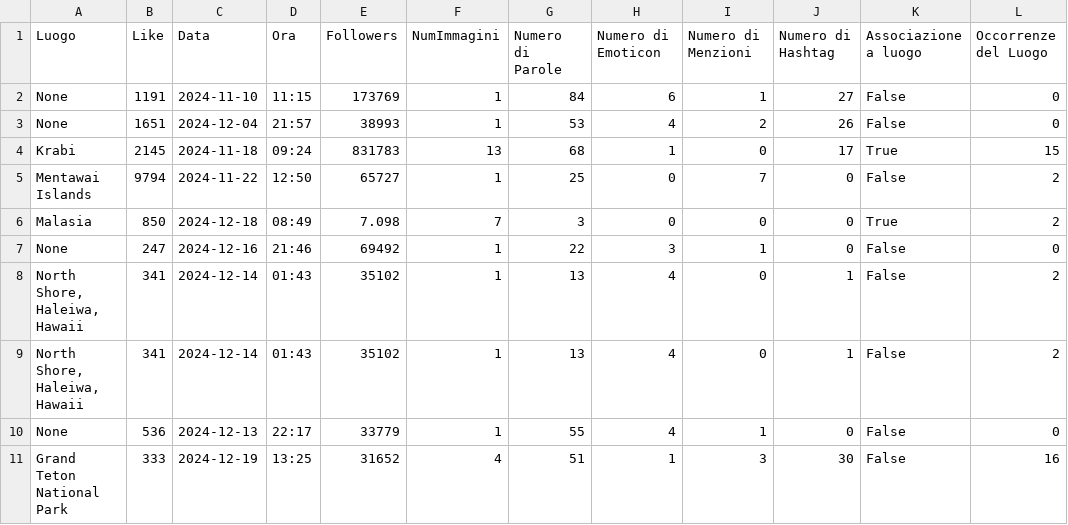
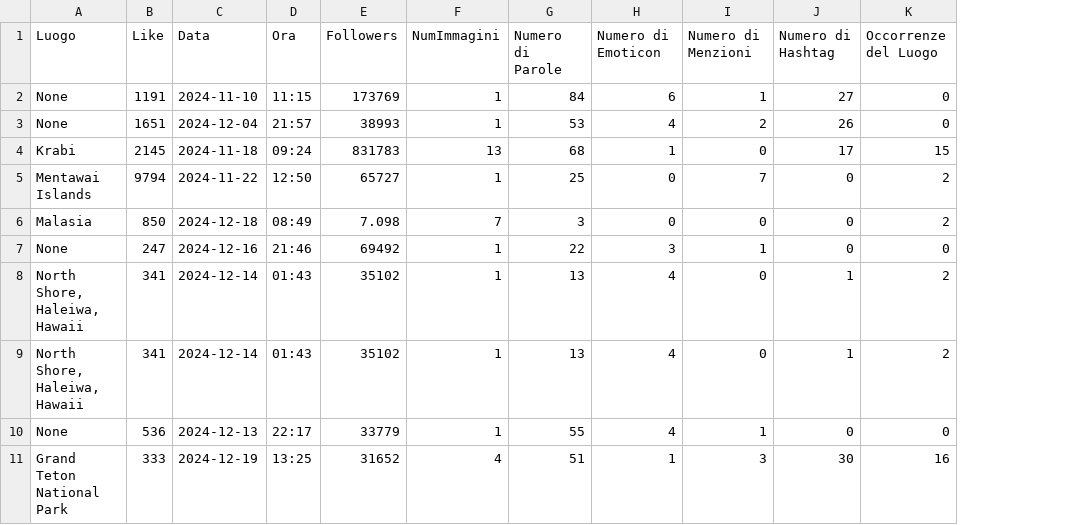
Before and after one commit to Riccardoalfieri2003/ExploreWorld, a CSV file: Codice/instagramScraper/instagram_posts.csv, drawn as a sheet; only a part is shown; the diff names each change by its address in the sheet, - before the commit and + after, or states it on an @@ line.

Commit message:
Dataset (RIDOTTO)

```diff
--- a/Codice/instagramScraper/instagram_posts.csv
+++ b/Codice/instagramScraper/instagram_posts.csv
-column K (Associazione a luogo), rows 2-11: False | False | True | False | True | False | False | False | False | False
```
